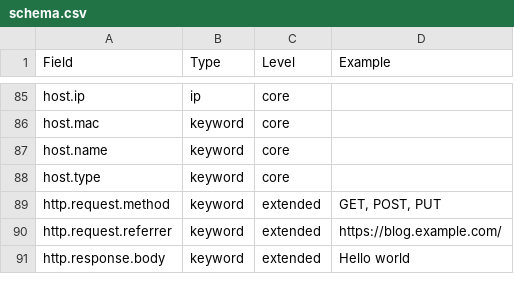
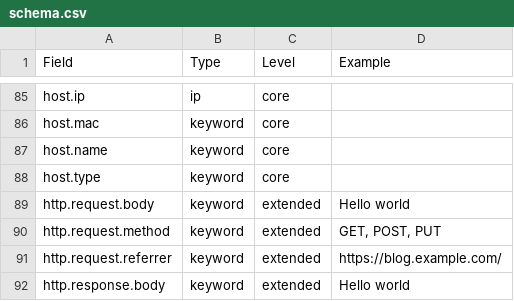
Before and after one commit to elastic/ecs, a CSV file: schema.csv, drawn as a sheet; only a part is shown, gaps mark what is left out.

Commit message:
Add `http.request.body`.
If we allow for deep inspection of response body already, I don't see why we wouldn't have a field for the request body as well. I think this was simply overlooked?

```diff
--- a/schema.csv
+++ b/schema.csv
@@ -88,2 +88,3 @@ host.name,keyword,core,
 host.type,keyword,core,
+http.request.body,keyword,extended,Hello world
 http.request.method,keyword,extended,"GET, POST, PUT"
```
Also changed, not shown: 4 other files.
